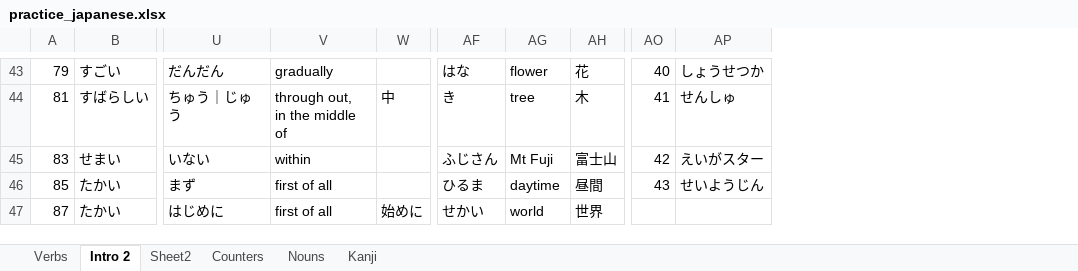
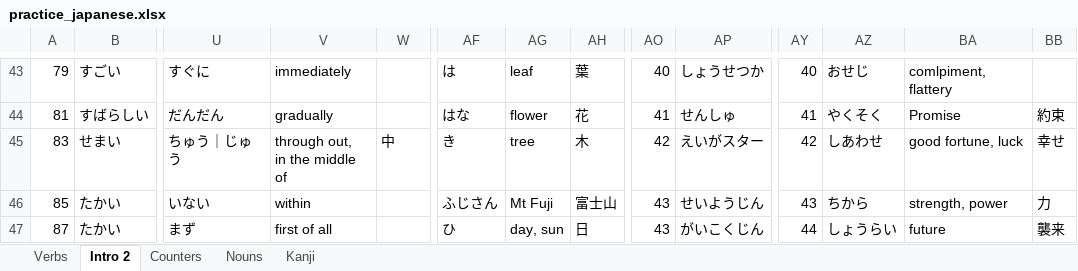
Before and after one commit to nanditha16/Japanese, an Excel workbook: practice_japanese.xlsx, sheet Intro 2, drawn as a sheet; only a part is shown, gaps mark what is left out; values as stored, in another font and other column widths than the file's, no cell formats; ↵ is a line break in a cell; the diff covers the shown part only; the diff names each change by its address in the sheet, - before the commit and + after, or states it on an @@ line.

```diff
--- a/practice_japanese.xlsx (sheet Intro 2)
+++ b/practice_japanese.xlsx (sheet Intro 2)
-sheet tab: Sheet2
+column AY, rows 43-47: 40 | 41 | 42 | 43 | 44
+column AZ, rows 43-47: おせじ | やくそく | しあわせ | ちから | しょうらい
+column BA, rows 43-47: comlpiment, flattery | Promise | good fortune, luck | strength, power | future
+column BB, rows 44-47: 約束 | 幸せ | 力 | 襲来
-U43: だんだん
+U43: すぐに
-V43: gradually
+V43: immediately
-AF43: はな
+AF43: は
-AG43: flower
+AG43: leaf
-AH43: 花
+AH43: 葉
-U44: ちゅう｜じゅう
+U44: だんだん
-V44: through out, ↵ in the middle of
+V44: gradually
-W44: 中
+W44: (empty)
-AF44: き
+AF44: はな
-AG44: tree
+AG44: flower
-AH44: 木
+AH44: 花
-U45: いない
+U45: ちゅう｜じゅう
-V45: within
+V45: through out, ↵ in the middle of
-W45: (empty)
+W45: 中
-AF45: ふじさん
+AF45: き
-AG45: Mt Fuji
+AG45: tree
-AH45: 富士山
+AH45: 木
-U46: まず
+U46: いない
-V46: first of all
+V46: within
-AF46: ひるま
+AF46: ふじさん
-AG46: daytime
+AG46: Mt Fuji
-AH46: 昼間
+AH46: 富士山
-U47: はじめに
+U47: まず
-W47: 始めに
+W47: (empty)
-AF47: せかい
+AF47: ひ
-AG47: world
+AG47: day, sun
-AH47: 世界
+AH47: 日
-AO47: (empty)
+AO47: 43
-AP47: (empty)
+AP47: がいこくじん
```
Also changed, not shown: 17 added rows, 11 removed rows, 1 added column, 1280 edited cells and merged cells elsewhere in this sheet, cell formats.
